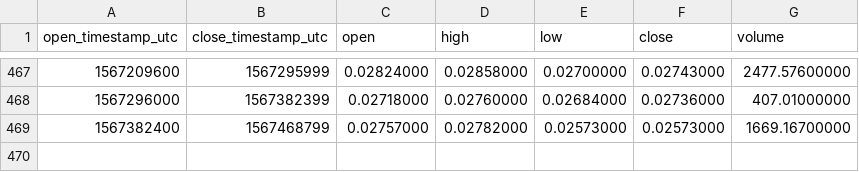
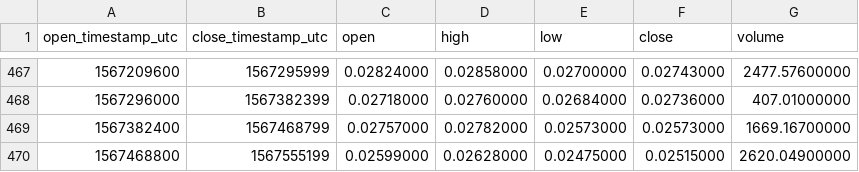
Before and after one commit to cryptobigbro/binance-ZENETH, a CSV file: binance-ZENETH-1d.csv, drawn as a sheet; only a part is shown, gaps mark what is left out.

```diff
--- a/binance-ZENETH-1d.csv
+++ b/binance-ZENETH-1d.csv
@@ -469 +469,2 @@ open_timestamp_utc,close_timestamp_utc,open,high,low,close,volume
 1567382400,1567468799,0.02757000,0.02782000,0.02573000,0.02573000,1669.16700000
+1567468800,1567555199,0.02599000,0.02628000,0.02475000,0.02515000,2620.04900000
```
Also changed, not shown: binance-ZENETH-1h.csv.
